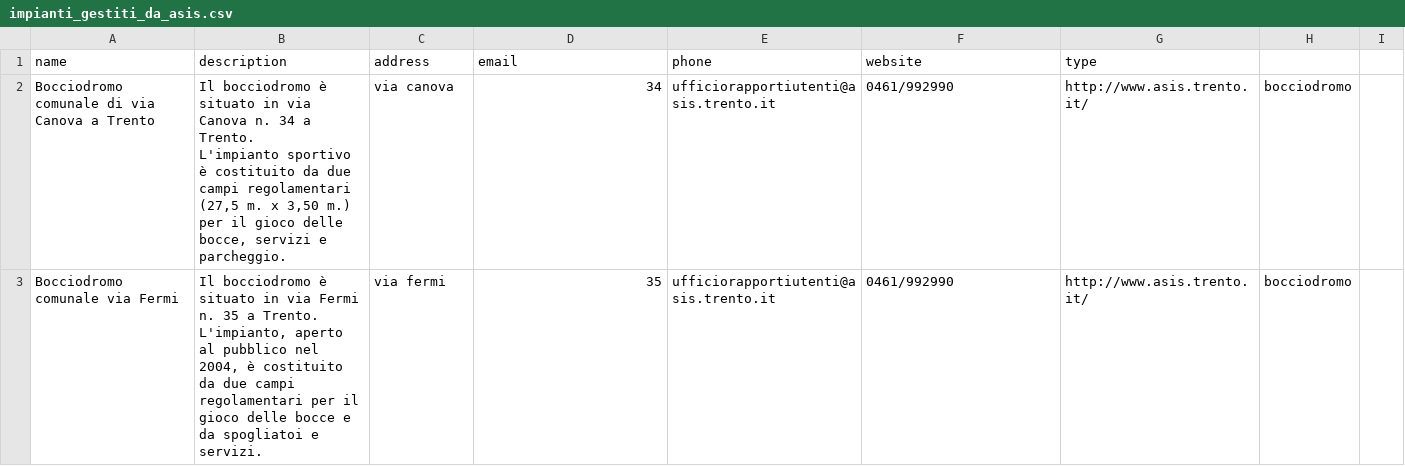
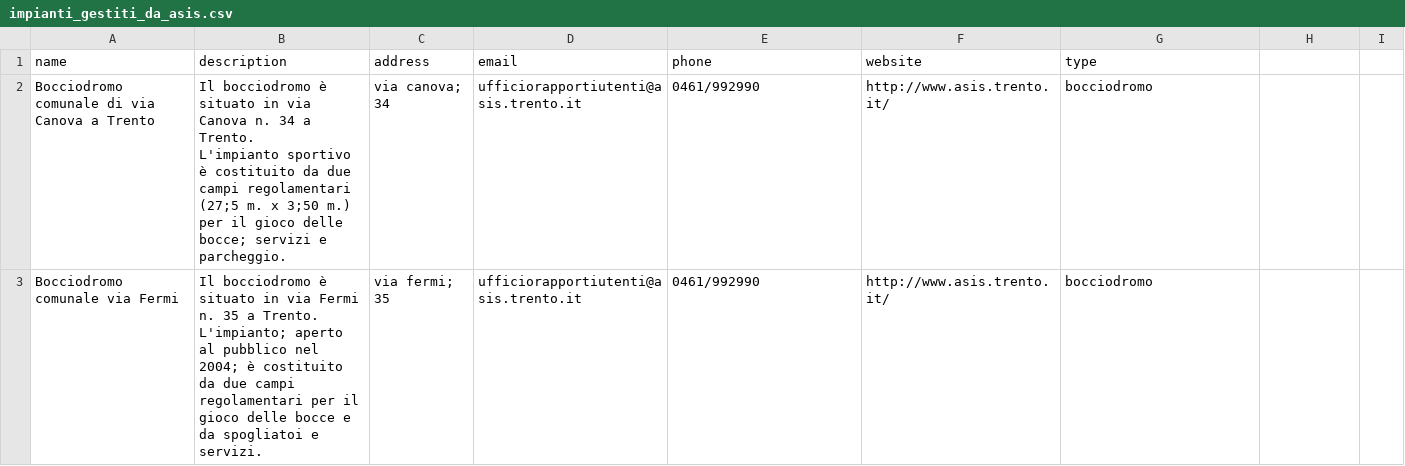
Before and after one commit to bolognapietro/KnowledgeGraphEngineering_iTelos-Project, a CSV file: Phase 2 - Information Gathering/data/cleaned/comune.trento.it/csv/impianti_gestiti_da_asis.csv, drawn as a sheet; only a part is shown; the diff covers the shown part only.

```diff
--- a/Phase 2 - Information Gathering/data/cleaned/comune.trento.it/csv/impianti_gestiti_da_asis.csv
+++ b/Phase 2 - Information Gathering/data/cleaned/comune.trento.it/csv/impianti_gestiti_da_asis.csv
@@ -1,5 +1,5 @@
 name,description,address,email,phone,website,type
-Bocciodromo comunale di via Canova a Trento,"Il bocciodromo è situato in via Canova n. 34 a Trento.
-L'impianto sportivo è costituito da due campi regolamentari (27,5 m. x 3,50 m.) per il gioco delle bocce, servizi e parcheggio.",via canova, 34,ufficiorapportiutenti@asis.trento.it,0461/992990,http://www.asis.trento.it/,bocciodromo
-Bocciodromo comunale via Fermi,"Il bocciodromo è situato in via Fermi n. 35 a Trento.
-L'impianto, aperto al pubblico nel 2004, è costituito da due campi regolamentari per il gioco delle bocce e da spogliatoi e servizi.",via fermi, 35,ufficiorapportiutenti@asis.trento.it,0461/992990,http://www.asis.trento.it/,bocciodromo
+Bocciodromo comunale di via Canova a Trento,"Il bocciodromo è situato in via Canova n. 34 a Trento.
+L'impianto sportivo è costituito da due campi regolamentari (27;5 m. x 3;50 m.) per il gioco delle bocce; servizi e parcheggio.",via canova; 34,ufficiorapportiutenti@asis.trento.it,0461/992990,http://www.asis.trento.it/,bocciodromo
+Bocciodromo comunale via Fermi,"Il bocciodromo è situato in via Fermi n. 35 a Trento.
+L'impianto; aperto al pubblico nel 2004; è costituito da due campi regolamentari per il gioco delle bocce e da spogliatoi e servizi.",via fermi; 35,ufficiorapportiutenti@asis.trento.it,0461/992990,http://www.asis.trento.it/,bocciodromo
```
Also changed, not shown: 81 edited cells elsewhere in this file, Phase 2 - Information Gathering/data/cleaned/comune.trento.it/csv/impianti_ad_accesso_libero.csv, Phase 2 - Information Gathering/data/cleaned/comune.trento.it/csv/impianti_gestiti_da_terzi.csv, 1 other file.
